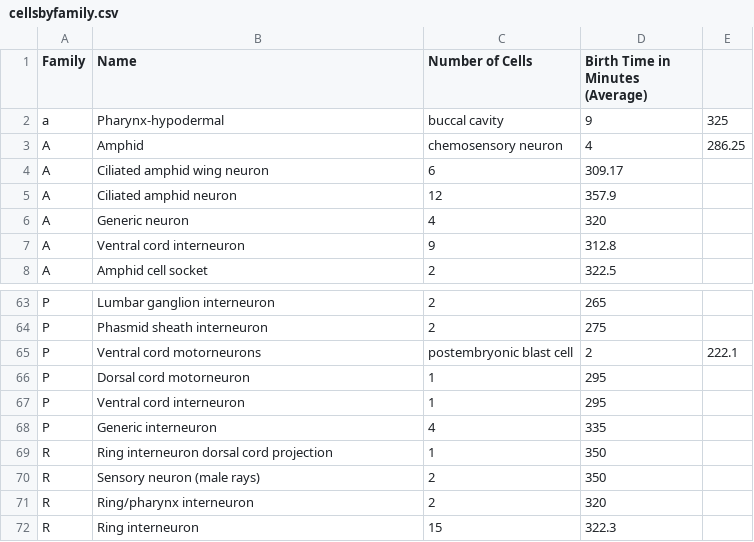
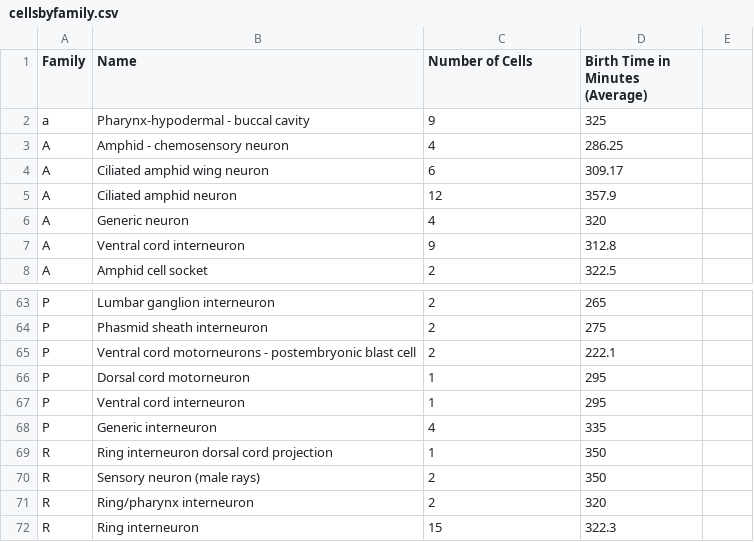
Before and after one commit to devoworm/OW-DW-Education, a CSV file: Data Repo/cellsbyfamily.csv, drawn as a sheet; only a part is shown, gaps mark what is left out.

Commit message:
Update cellsbyfamily.csv

```diff
--- a/Data Repo/cellsbyfamily.csv
+++ b/Data Repo/cellsbyfamily.csv
@@ -1,4 +1,4 @@
 Family,Name,Number of Cells,Birth Time in Minutes (Average)
-a,Pharynx-hypodermal, buccal cavity,9,325
-A,Amphid, chemosensory neuron,4,286.25
+a,Pharynx-hypodermal - buccal cavity,9,325
+A,Amphid - chemosensory neuron,4,286.25
 A,Ciliated amphid wing neuron,6,309.17
@@ -64,3 +64,3 @@ P,Lumbar ganglion interneuron,2,265
 P,Phasmid sheath interneuron,2,275
-P,Ventral cord motorneurons, postembryonic blast cell,2,222.1
+P,Ventral cord motorneurons - postembryonic blast cell,2,222.1
 P,Dorsal cord motorneuron,1,295
```
